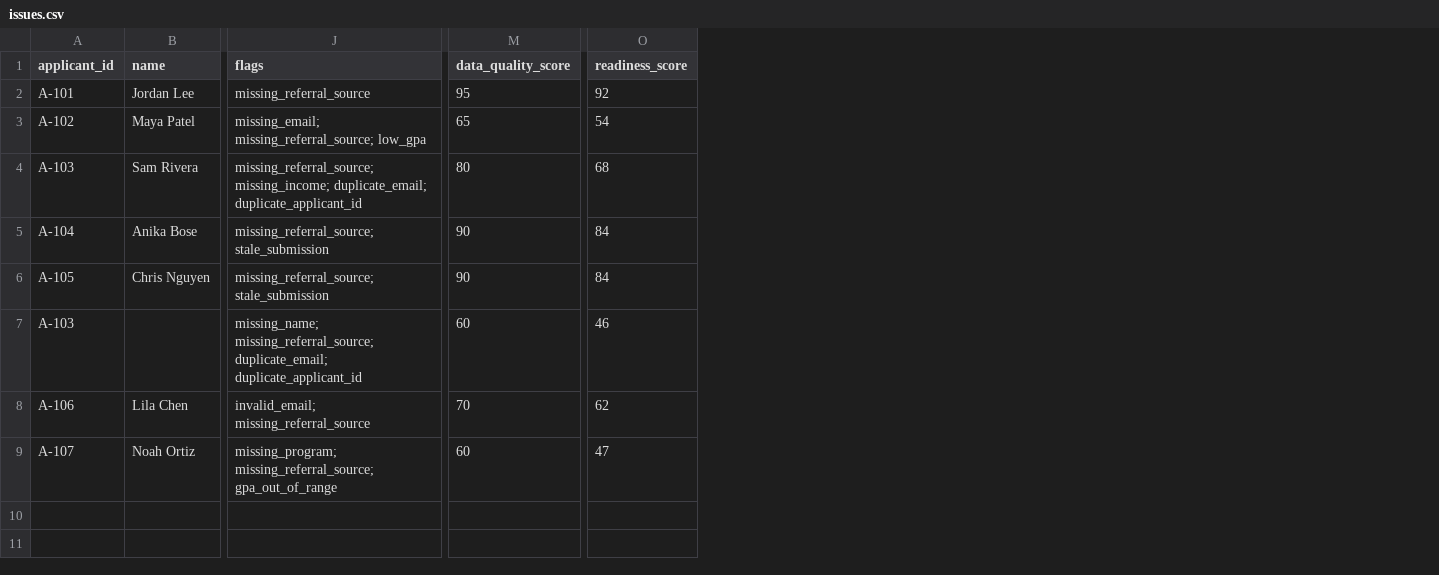
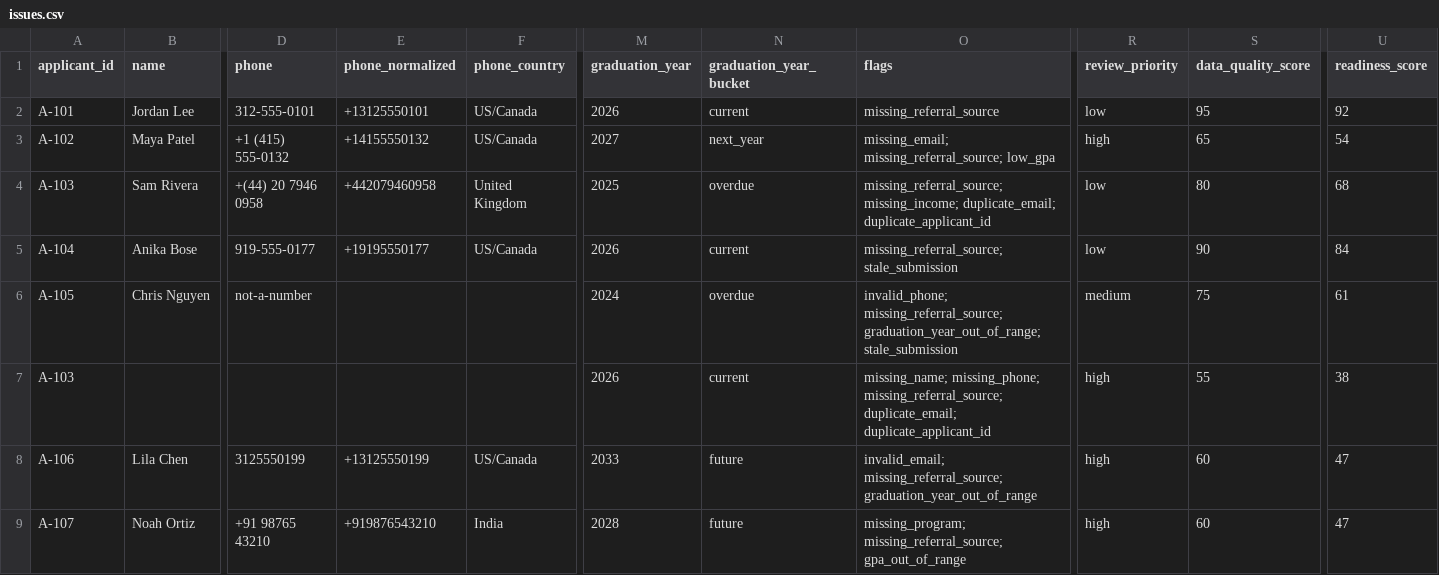
Before and after one commit to ralph-groupscholar/groupscholar-intake-normalizer, a CSV file: output/issues.csv, drawn as a sheet; only a part is shown, gaps mark what is left out; addresses are those after the commit; the diff covers the shown part only; the diff names each change by its address in the sheet, - before the commit and + after, or states it on an @@ line.

```diff
--- a/output/issues.csv
+++ b/output/issues.csv
+column D (phone), rows 2-9: 312-555-0101 | +1 (415) 555-0132 | +(44) 20 7946 0958 | 919-555-0177 | not-a-number |  | 3125550199 | +91 98765 43210
+column E (phone_normalized), rows 2-9: +13125550101 | +14155550132 | +442079460958 | +19195550177 |  |  | +13125550199 | +919876543210
+column F (phone_country), rows 2-9: US/Canada | US/Canada | United Kingdom | US/Canada |  |  | US/Canada | India
+column M (graduation_year), rows 2-9: 2026 | 2027 | 2025 | 2026 | 2024 | 2026 | 2033 | 2028
+column N (graduation_year_bucket), rows 2-9: current | next_year | overdue | current | overdue | current | future | future
+column R (review_priority), rows 2-9: low | high | low | low | medium | high | high | high
-O6 (flags): missing_referral_source; stale_submission
+O6 (flags): invalid_phone; missing_referral_source; graduation_year_out_of_range; stale_submission
-S6 (data_quality_score): 90
+S6 (data_quality_score): 75
-U6 (readiness_score): 84
+U6 (readiness_score): 61
-O7 (flags): missing_name; missing_referral_source; duplicate_email;…
+O7 (flags): missing_name; missing_phone; missing_referral_source; duplicate_email;…
-S7 (data_quality_score): 60
+S7 (data_quality_score): 55
-U7 (readiness_score): 46
+U7 (readiness_score): 38
-O8 (flags): invalid_email; missing_referral_source
+O8 (flags): invalid_email; missing_referral_source; graduation_year_out_of_range
-S8 (data_quality_score): 70
+S8 (data_quality_score): 60
-U8 (readiness_score): 62
+U8 (readiness_score): 47
```
Also changed, not shown: 8 edited cells elsewhere in this file, data/sample_applications.csv, 11 other files.
